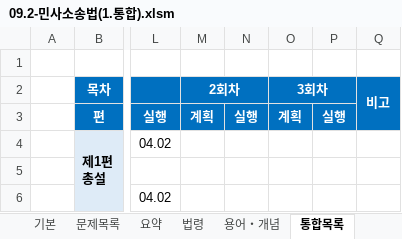
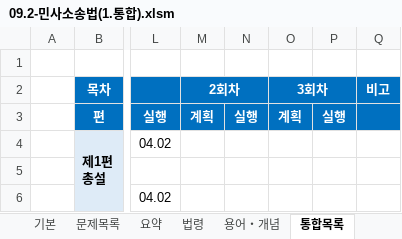
Before and after one commit to aeugo/StudyCPLA, an Excel workbook: 2-04.민사소송법/00.통합(XLS)/09.2-민사소송법(1.통합).xlsm, sheet 통합목록, drawn as a sheet; only a part is shown, gaps mark what is left out; values as stored, in another font and other column widths than the file's, no borders; conditional formats not drawn; the diff names each change by its address in the sheet, - before the commit and + after, or states it on an @@ line.

```diff
--- a/2-04.민사소송법/00.통합(XLS)/09.2-민사소송법(1.통합).xlsm (sheet 통합목록)
+++ b/2-04.민사소송법/00.통합(XLS)/09.2-민사소송법(1.통합).xlsm (sheet 통합목록)
-Q2:Q3 merged
```
Also changed, not shown: 55 other files.
